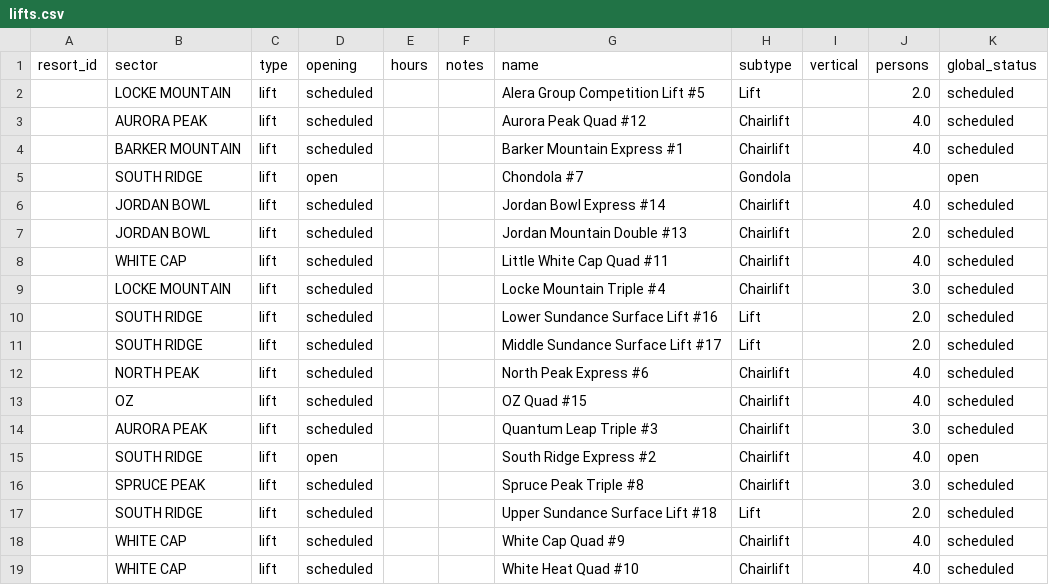
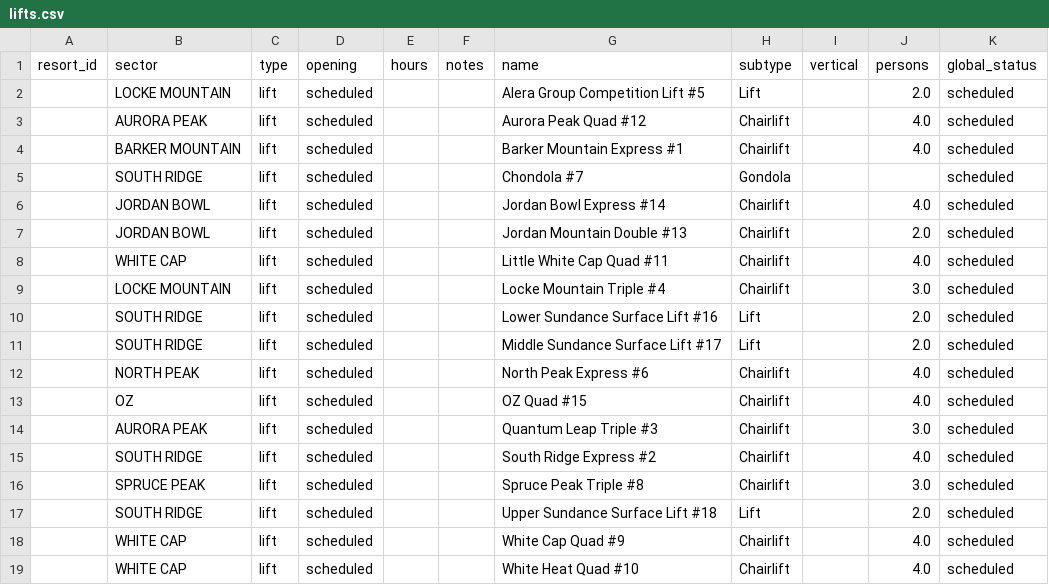
Before and after one commit to abkfenris/SundayRiverConditions, a CSV file: lifts.csv, drawn as a sheet.

```diff
--- a/lifts.csv
+++ b/lifts.csv
@@ -4,3 +4,3 @@ resort_id,sector,type,opening,hours,notes,name,subtype,vertical,persons,global_s
 ,BARKER MOUNTAIN,lift,scheduled,,,Barker Mountain Express #1,Chairlift,,4.0,scheduled
-,SOUTH RIDGE,lift,open,,,Chondola #7,Gondola,,,open
+,SOUTH RIDGE,lift,scheduled,,,Chondola #7,Gondola,,,scheduled
 ,JORDAN BOWL,lift,scheduled,,,Jordan Bowl Express #14,Chairlift,,4.0,scheduled
@@ -14,3 +14,3 @@ resort_id,sector,type,opening,hours,notes,name,subtype,vertical,persons,global_s
 ,AURORA PEAK,lift,scheduled,,,Quantum Leap Triple #3,Chairlift,,3.0,scheduled
-,SOUTH RIDGE,lift,open,,,South Ridge Express #2,Chairlift,,4.0,open
+,SOUTH RIDGE,lift,scheduled,,,South Ridge Express #2,Chairlift,,4.0,scheduled
 ,SPRUCE PEAK,lift,scheduled,,,Spruce Peak Triple #8,Chairlift,,3.0,scheduled
```
Also changed, not shown: 1 other file.
